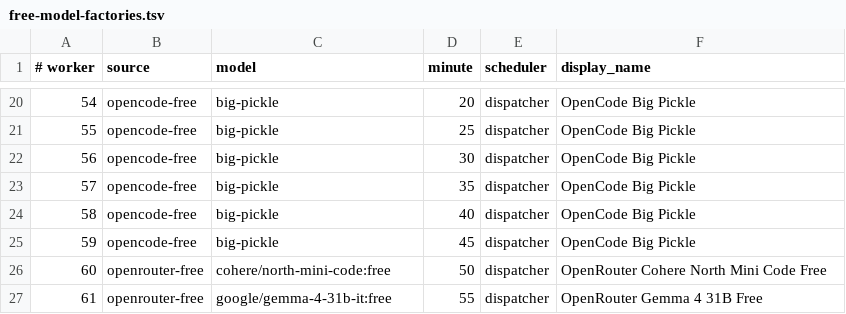
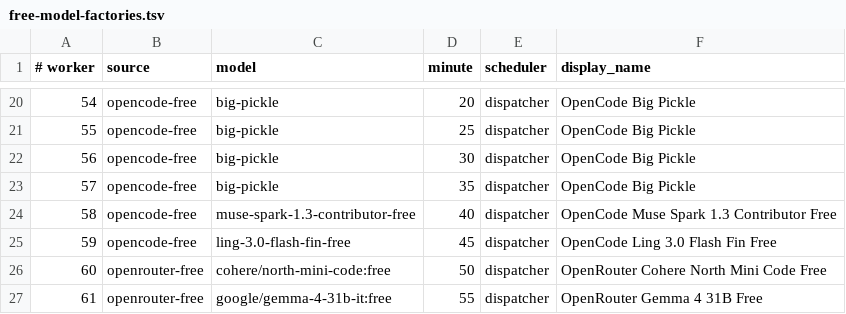
Before and after one commit to JoshCLWren/comic-pile, a TSV file: .github/free-model-factories.tsv, drawn as a sheet; only a part is shown, gaps mark what is left out.

```diff
--- a/.github/free-model-factories.tsv
+++ b/.github/free-model-factories.tsv
@@ -23,4 +23,4 @@
 57	opencode-free	big-pickle	35	dispatcher	OpenCode Big Pickle
-58	opencode-free	big-pickle	40	dispatcher	OpenCode Big Pickle
-59	opencode-free	big-pickle	45	dispatcher	OpenCode Big Pickle
+58	opencode-free	muse-spark-1.3-contributor-free	40	dispatcher	OpenCode Muse Spark 1.3 Contributor Free
+59	opencode-free	ling-3.0-flash-fin-free	45	dispatcher	OpenCode Ling 3.0 Flash Fin Free
 60	openrouter-free	cohere/north-mini-code:free	50	dispatcher	OpenRouter Cohere North Mini Code Free
```
Also changed, not shown: 8 other files.
